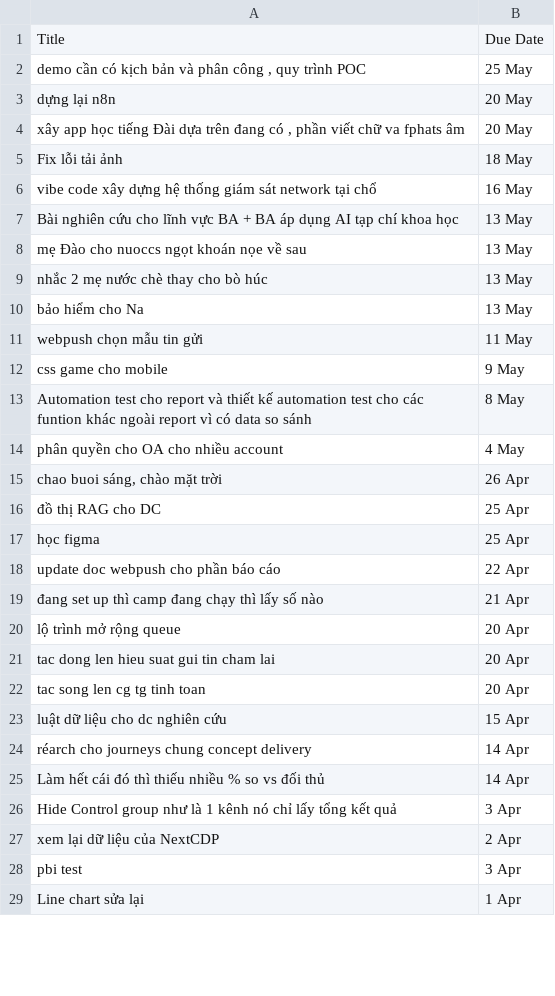
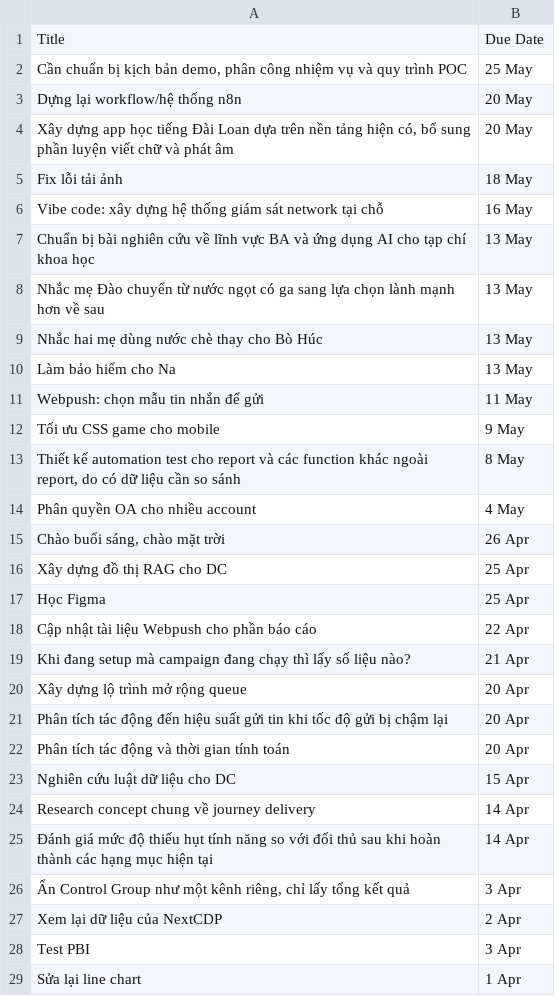
Before and after one commit to jasonBAviet/Focustodo, a CSV file: tasks.csv, drawn as a sheet; only a part is shown; the diff covers the shown part only.

```diff
--- a/tasks.csv
+++ b/tasks.csv
@@ -1,29 +1,29 @@
 Title,Due Date
-"demo cần có kịch bản và phân công , quy trình POC","25 May"
-"dựng lại n8n","20 May"
-"xây app học tiếng Đài dựa trên đang có , phần viết chữ va fphats âm","20 May"
+"Cần chuẩn bị kịch bản demo, phân công nhiệm vụ và quy trình POC","25 May"
+"Dựng lại workflow/hệ thống n8n","20 May"
+"Xây dựng app học tiếng Đài Loan dựa trên nền tảng hiện có, bổ sung phần luyện viết chữ và phát âm","20 May"
 "Fix lỗi tải ảnh","18 May"
-"vibe code xây dựng hệ thống giám sát network tại chổ","16 May"
-"Bài nghiên cứu cho lĩnh vực BA + BA áp dụng AI tạp chí khoa học","13 May"
-"mẹ Đào cho nuoccs ngọt khoán nọe về sau","13 May"
-"nhắc 2 mẹ nước chè thay cho bò húc","13 May"
-"bảo hiểm cho Na","13 May"
-"webpush chọn mẫu tin gửi","11 May"
-"css game cho mobile","9 May"
-"Automation test cho report và thiết kế automation test cho các funtion khác ngoài report vì có data so sánh","8 May"
-"phân quyền cho OA cho nhiều account","4 May"
-"chao buoi sáng, chào mặt trời","26 Apr"
-"đồ thị RAG cho DC","25 Apr"
-"học figma","25 Apr"
-"update doc webpush cho phần báo cáo","22 Apr"
-"đang set up thì camp đang chạy thì lấy số nào","21 Apr"
-"lộ trình mở rộng queue","20 Apr"
-"tac dong len hieu suat gui tin cham lai","20 Apr"
-"tac song len cg tg tinh toan","20 Apr"
-"luật dữ liệu cho dc nghiên cứu","15 Apr"
-"réarch cho journeys chung concept delivery","14 Apr"
-"Làm hết cái đó thì thiếu nhiều % so vs đối thủ","14 Apr"
-"Hide Control group như là 1 kênh nó chỉ lấy tổng kết quả","3 Apr"
-"xem lại dữ liệu của NextCDP","2 Apr"
-"pbi test","3 Apr"
-"Line chart sửa lại","1 Apr"
+"Vibe code: xây dựng hệ thống giám sát network tại chỗ","16 May"
+"Chuẩn bị bài nghiên cứu về lĩnh vực BA và ứng dụng AI cho tạp chí khoa học","13 May"
+"Nhắc mẹ Đào chuyển từ nước ngọt có ga sang lựa chọn lành mạnh hơn về sau","13 May"
+"Nhắc hai mẹ dùng nước chè thay cho Bò Húc","13 May"
+"Làm bảo hiểm cho Na","13 May"
+"Webpush: chọn mẫu tin nhắn để gửi","11 May"
+"Tối ưu CSS game cho mobile","9 May"
+"Thiết kế automation test cho report và các function khác ngoài report, do có dữ liệu cần so sánh","8 May"
+"Phân quyền OA cho nhiều account","4 May"
+"Chào buổi sáng, chào mặt trời","26 Apr"
+"Xây dựng đồ thị RAG cho DC","25 Apr"
+"Học Figma","25 Apr"
+"Cập nhật tài liệu Webpush cho phần báo cáo","22 Apr"
+"Khi đang setup mà campaign đang chạy thì lấy số liệu nào?","21 Apr"
+"Xây dựng lộ trình mở rộng queue","20 Apr"
+"Phân tích tác động đến hiệu suất gửi tin khi tốc độ gửi bị chậm lại","20 Apr"
+"Phân tích tác động và thời gian tính toán","20 Apr"
+"Nghiên cứu luật dữ liệu cho DC","15 Apr"
+"Research concept chung về journey delivery","14 Apr"
+"Đánh giá mức độ thiếu hụt tính năng so với đối thủ sau khi hoàn thành các hạng mục hiện tại","14 Apr"
+"Ẩn Control Group như một kênh riêng, chỉ lấy tổng kết quả","3 Apr"
+"Xem lại dữ liệu của NextCDP","2 Apr"
+"Test PBI","3 Apr"
+"Sửa lại line chart","1 Apr"
```
Also changed, not shown: 52 edited cells elsewhere in this file, 23 other files.
